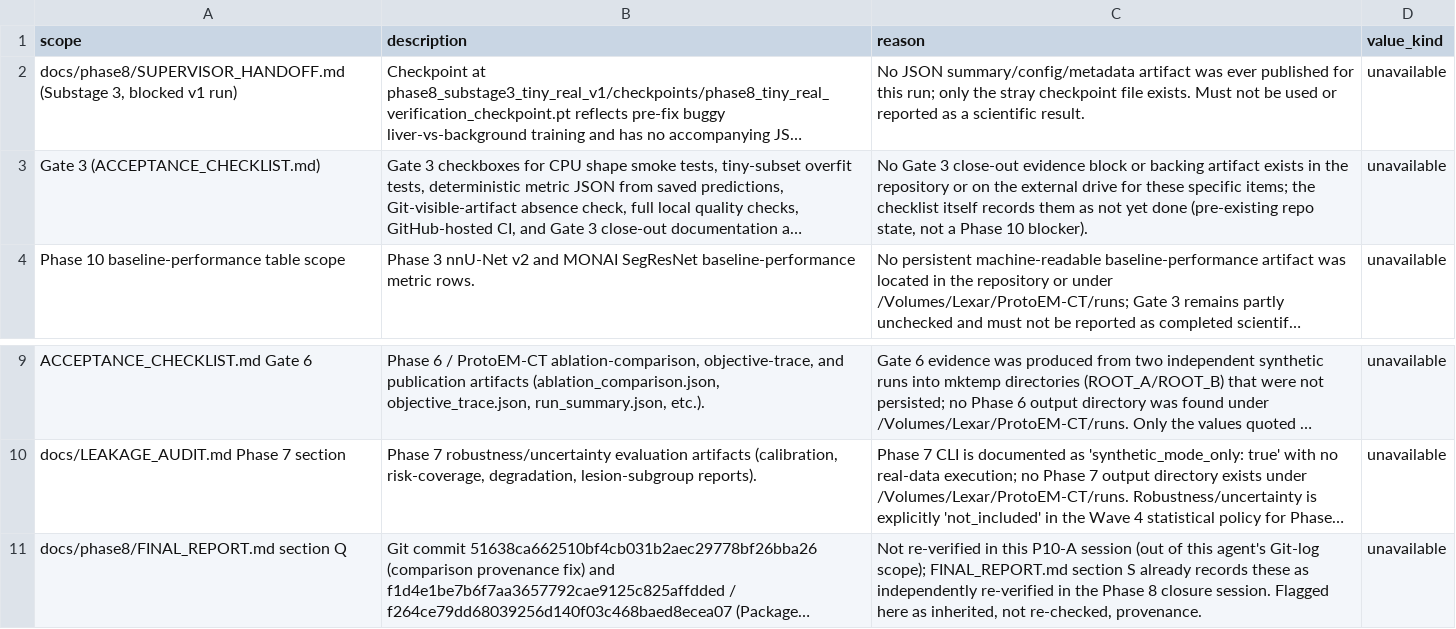
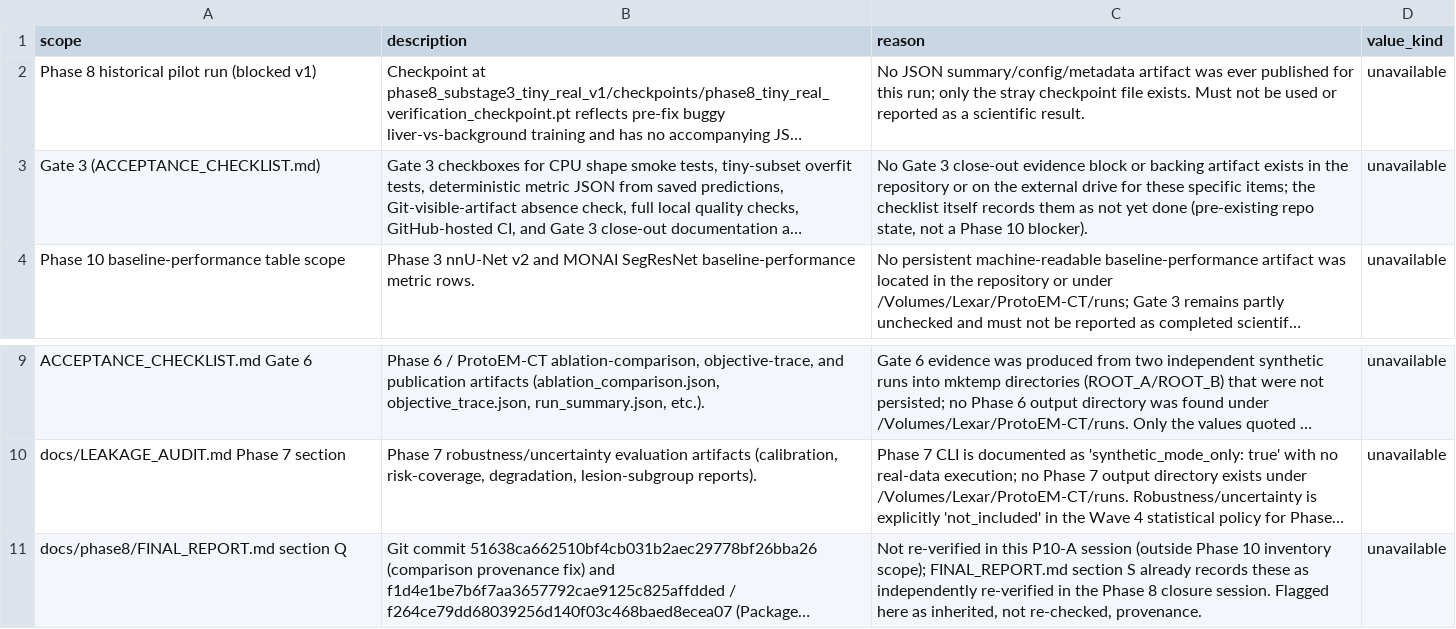
Before and after one commit to mohamad679/3d-liver-tumor-ct-segmentation, a CSV file: reports/tables/phase10_unavailable_results_and_limitations.csv, drawn as a sheet; only a part is shown, gaps mark what is left out; long unchanged cells end in …; the diff names each change by its address in the sheet, - before the commit and + after, or states it on an @@ line.

```diff
--- a/reports/tables/phase10_unavailable_results_and_limitations.csv
+++ b/reports/tables/phase10_unavailable_results_and_limitations.csv
-A2 (scope): docs/phase8/SUPERVISOR_HANDOFF.md (Substage 3, blocked v1 run)
+A2 (scope): Phase 8 historical pilot run (blocked v1)
-C11 (reason): …P10-A session (out of this agent's Git-log scope); FINAL_REPORT.md…
+C11 (reason): …P10-A session (outside Phase 10 inventory scope); FINAL_REPORT.md…
```
Also changed, not shown: reports/tables/phase10_cohort_data_summary.csv, reports/tables/phase10_external_validation_metrics.csv, 42 other files.
